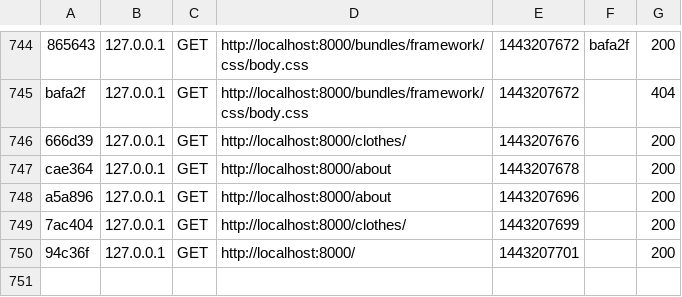
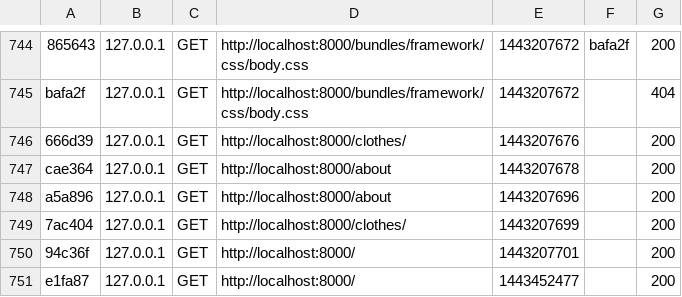
Before and after one commit to bamper/clothing_store_symfony, a CSV file: app/cache/dev/profiler/index.csv, drawn as a sheet; only a part is shown, gaps mark what is left out.

```diff
--- a/app/cache/dev/profiler/index.csv
+++ b/app/cache/dev/profiler/index.csv
@@ -750 +750,2 @@ a5a896,127.0.0.1,GET,http://localhost:8000/about,1443207696,,200
 94c36f,127.0.0.1,GET,http://localhost:8000/,1443207701,,200
+e1fa87,127.0.0.1,GET,http://localhost:8000/,1443452477,,200
```
Also changed, not shown: 29 other files.
